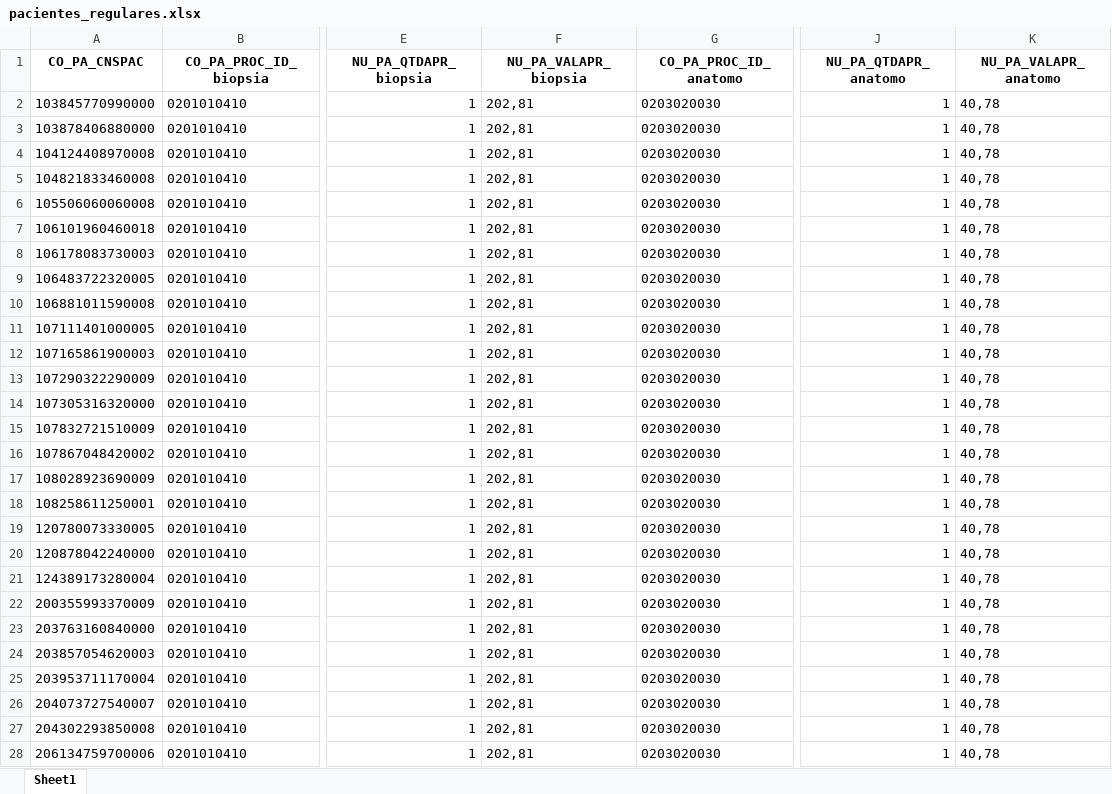
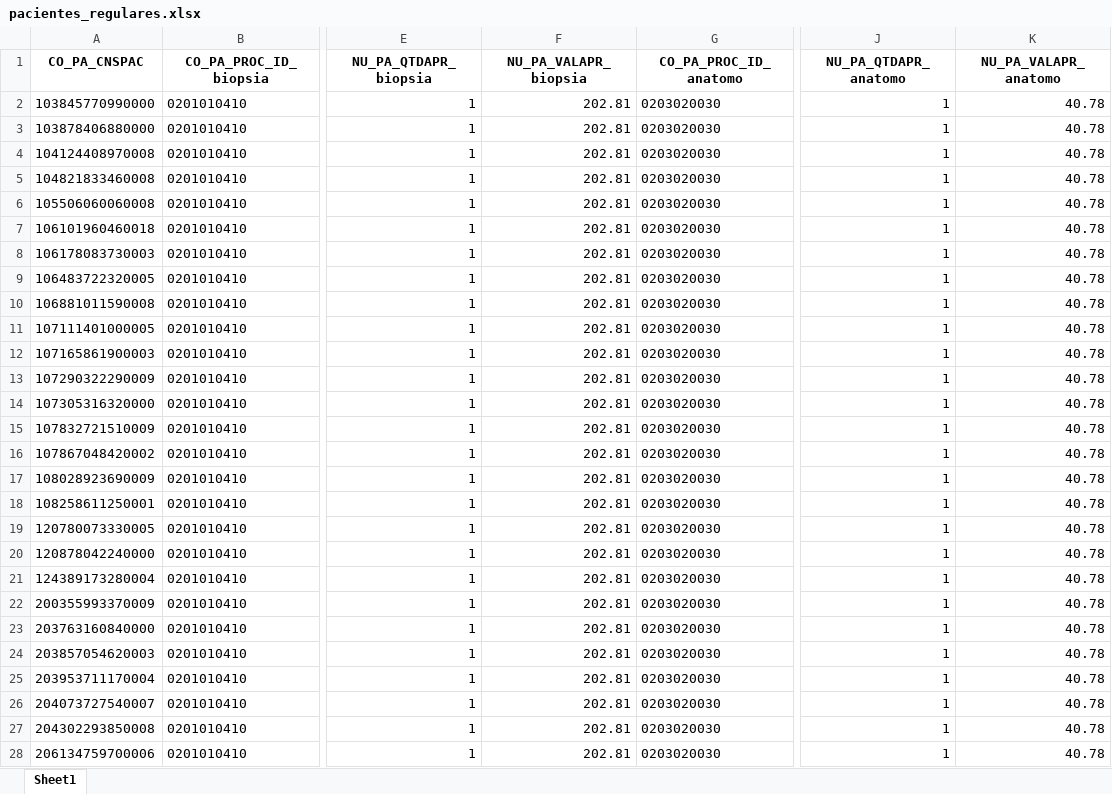
Before and after one commit to adeilsonjunior/EstudoBiopsiaAnatomo, an Excel workbook: pacientes_regulares.xlsx, sheet Sheet1, drawn as a sheet; only a part is shown, gaps mark what is left out; values as stored, in another font and other column widths than the file's, no borders; the diff covers the shown part only; the diff names each change by its address in the sheet, - before the commit and + after, or states it on an @@ line.

Commit message:
Atualizacao regulares e irregulares

```diff
--- a/pacientes_regulares.xlsx (sheet Sheet1)
+++ b/pacientes_regulares.xlsx (sheet Sheet1)
-F2:F28 (NU_PA_VALAPR_biopsia): 202,81
+F2:F28 (NU_PA_VALAPR_biopsia): 202.81
-K2:K28 (NU_PA_VALAPR_anatomo): 40,78
+K2:K28 (NU_PA_VALAPR_anatomo): 40.78
```
Also changed, not shown: 1178 edited cells elsewhere in this sheet, meses_procedimentos.xlsx, pacientes_inconsistentes.xlsx, 5 other files.
